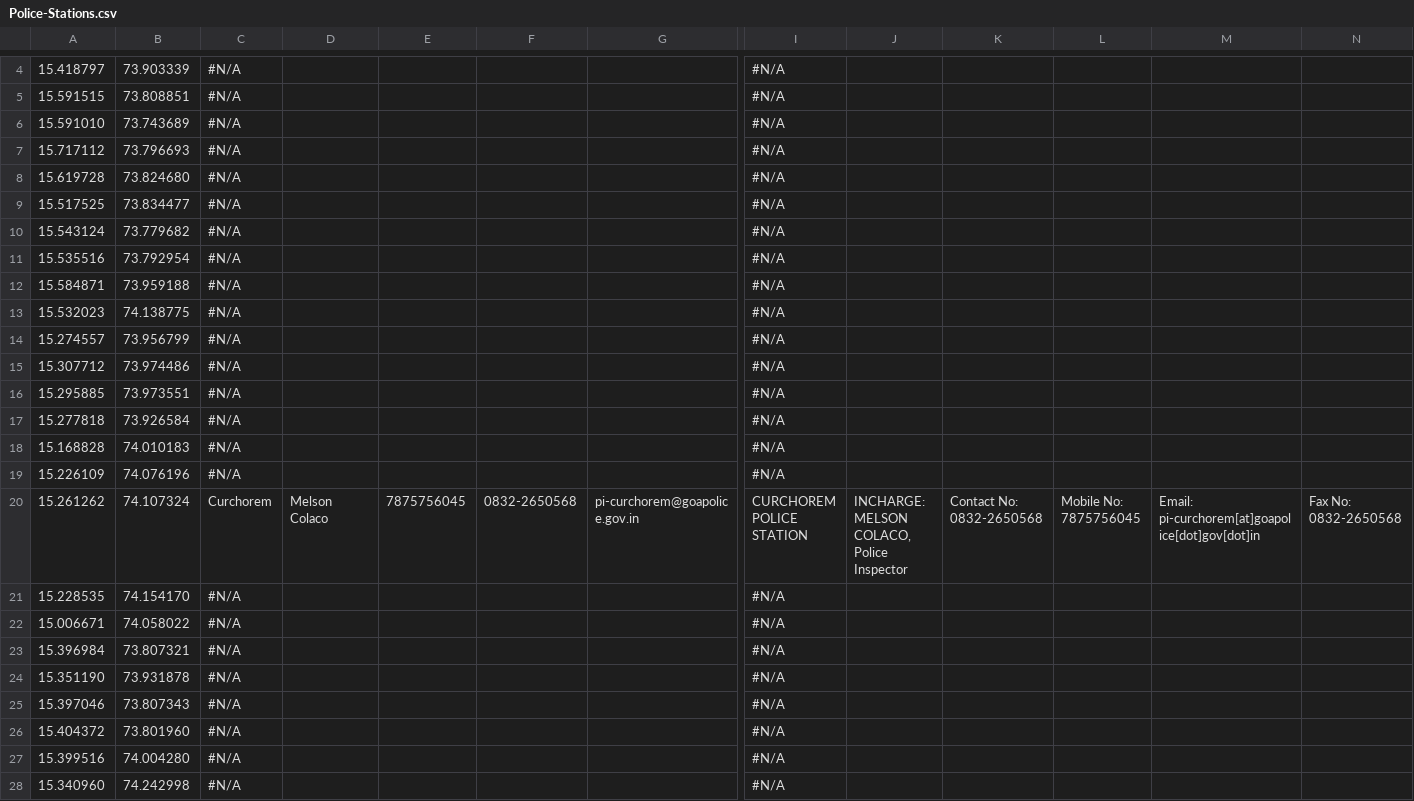
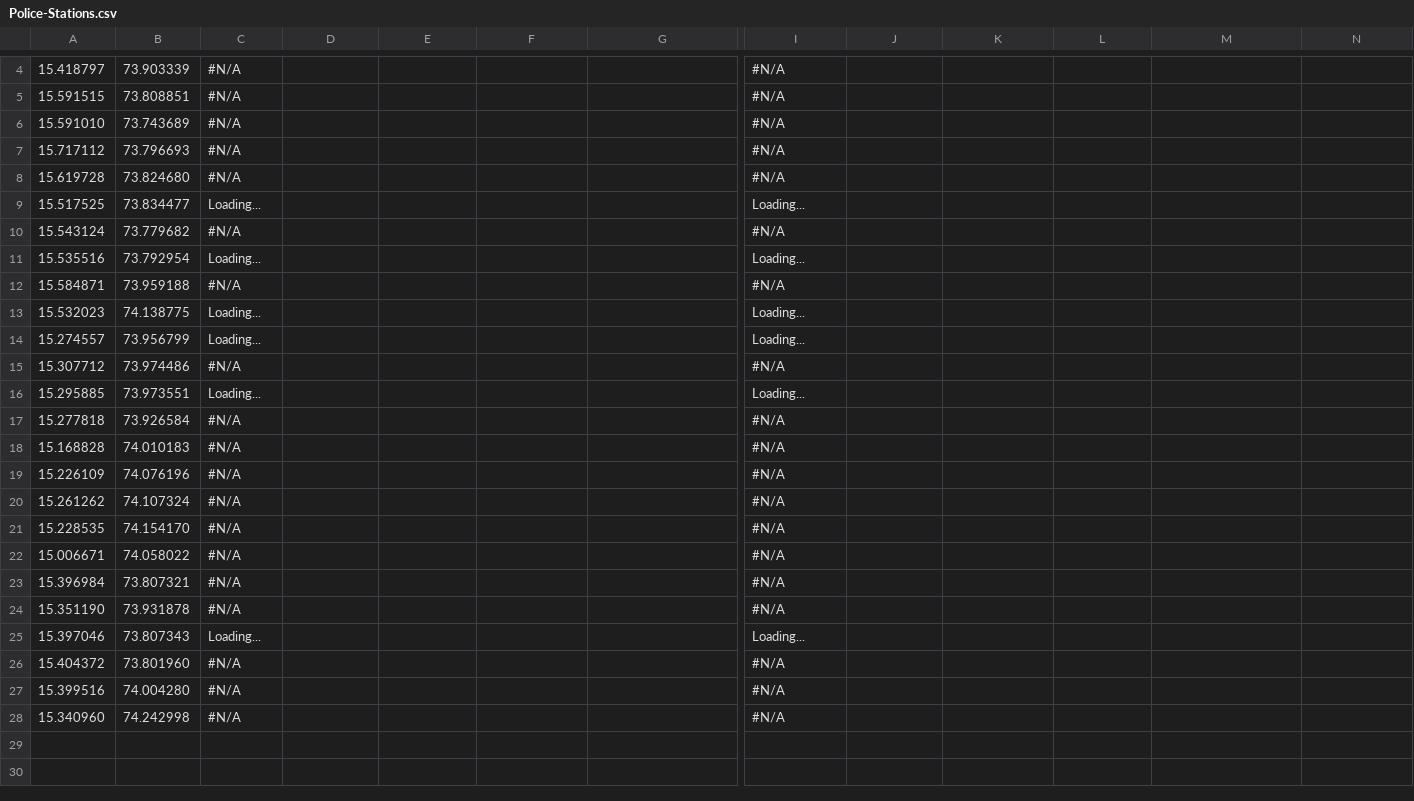
Before and after one commit to alansaviolobo/google-sheets-to-json-converter, a CSV file: data/Police-Stations.csv, drawn as a sheet; only a part is shown, gaps mark what is left out; the diff names each change by its address in the sheet, - before the commit and + after, or states it on an @@ line.

```diff
--- a/data/Police-Stations.csv
+++ b/data/Police-Stations.csv
-C9: #N/A
+C9: Loading...
-I9: #N/A
+I9: Loading...
-C11: #N/A
+C11: Loading...
-I11: #N/A
+I11: Loading...
-C13:C14: #N/A
+C13:C14: Loading...
-I13:I14: #N/A
+I13:I14: Loading...
-C16: #N/A
+C16: Loading...
-I16: #N/A
+I16: Loading...
-C20: Curchorem
+C20: #N/A
-D20: Melson Colaco
+D20: (empty)
-E20: 7875756045
+E20: (empty)
-F20: 0832-2650568
+F20: (empty)
-G20: pi-curchorem@goapolice.gov.in
+G20: (empty)
-I20: CURCHOREM POLICE STATION
+I20: #N/A
-J20: INCHARGE: MELSON COLACO, Police Inspector
+J20: (empty)
-K20: Contact No: 0832-2650568
+K20: (empty)
-L20: Mobile No: 7875756045
+L20: (empty)
-M20: Email: pi-curchorem[at]goapolice[dot]gov[dot]in
+M20: (empty)
-N20: Fax No: 0832-2650568
+N20: (empty)
-C25: #N/A
+C25: Loading...
-I25: #N/A
+I25: Loading...
```
Also changed, not shown: data/Boats.csv, data/Dam-Levels.csv, 8 other files.
